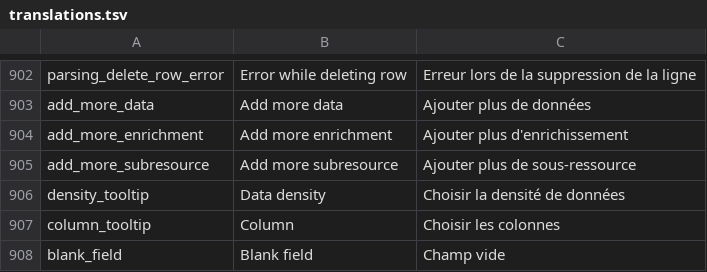
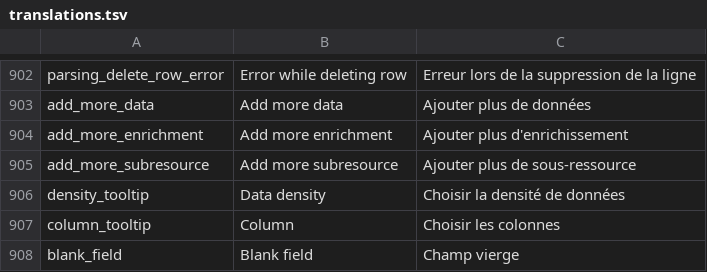
Before and after one commit to Inist-CNRS/lodex, a TSV file: src/app/custom/translations.tsv, drawn as a sheet; only a part is shown, gaps mark what is left out.

```diff
--- a/src/app/custom/translations.tsv
+++ b/src/app/custom/translations.tsv
@@ -907,2 +907,2 @@
 "column_tooltip"	"Column"	"Choisir les colonnes"
-"blank_field"	"Blank field"	"Champ vide"
+"blank_field"	"Blank field"	"Champ vierge"
```
Also changed, not shown: 21 other files.
